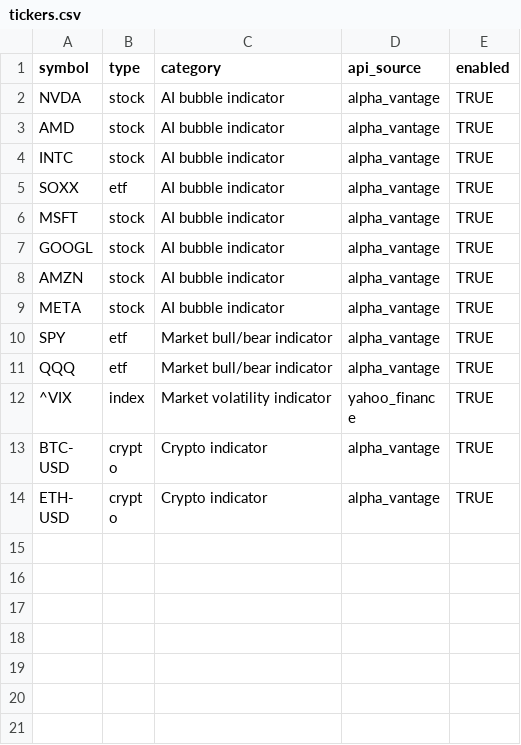
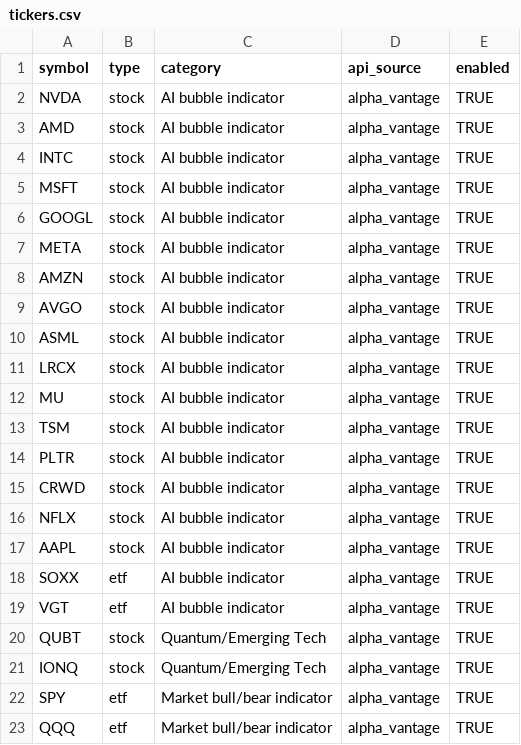
Before and after one commit to DruidSmith/Market-Dashboard, a CSV file: config/tickers.csv, drawn as a sheet; only a part is shown; the shorter side is filled out with more unchanged rows; the diff covers the shown part only.

```diff
--- a/config/tickers.csv
+++ b/config/tickers.csv
@@ -4,7 +4,19 @@ AMD,stock,AI bubble indicator,alpha_vantage,TRUE
 INTC,stock,AI bubble indicator,alpha_vantage,TRUE
-SOXX,etf,AI bubble indicator,alpha_vantage,TRUE
 MSFT,stock,AI bubble indicator,alpha_vantage,TRUE
 GOOGL,stock,AI bubble indicator,alpha_vantage,TRUE
+META,stock,AI bubble indicator,alpha_vantage,TRUE
 AMZN,stock,AI bubble indicator,alpha_vantage,TRUE
-META,stock,AI bubble indicator,alpha_vantage,TRUE
+AVGO,stock,AI bubble indicator,alpha_vantage,TRUE
+ASML,stock,AI bubble indicator,alpha_vantage,TRUE
+LRCX,stock,AI bubble indicator,alpha_vantage,TRUE
+MU,stock,AI bubble indicator,alpha_vantage,TRUE
+TSM,stock,AI bubble indicator,alpha_vantage,TRUE
+PLTR,stock,AI bubble indicator,alpha_vantage,TRUE
+CRWD,stock,AI bubble indicator,alpha_vantage,TRUE
+NFLX,stock,AI bubble indicator,alpha_vantage,TRUE
+AAPL,stock,AI bubble indicator,alpha_vantage,TRUE
+SOXX,etf,AI bubble indicator,alpha_vantage,TRUE
+VGT,etf,AI bubble indicator,alpha_vantage,TRUE
+QUBT,stock,Quantum/Emerging Tech,alpha_vantage,TRUE
+IONQ,stock,Quantum/Emerging Tech,alpha_vantage,TRUE
 SPY,etf,Market bull/bear indicator,alpha_vantage,TRUE
```
Also changed, not shown: 21 added rows elsewhere in this file, 34 other files.
